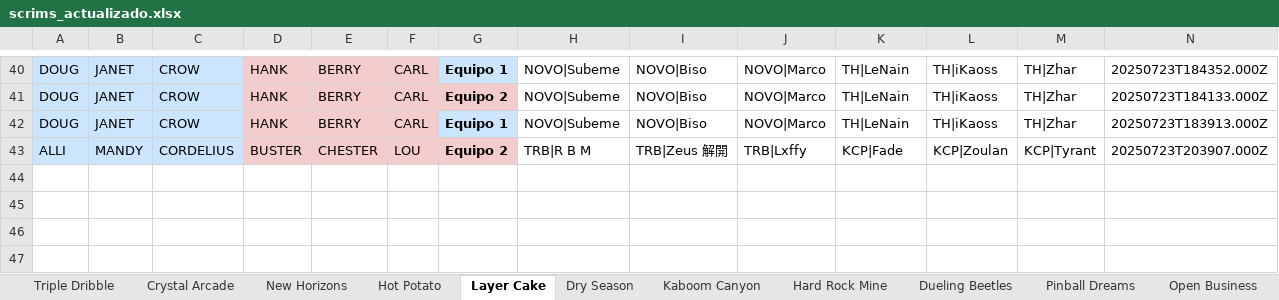
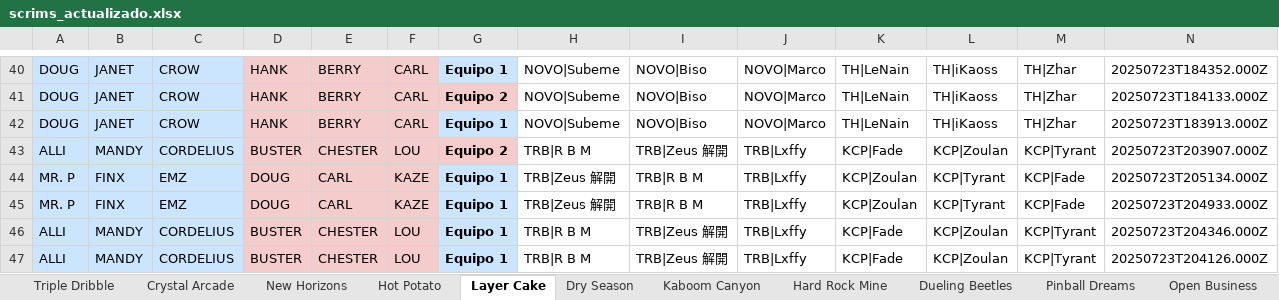
Before and after one commit to javierlarap/brawl-dash, an Excel workbook: scrims_actualizado.xlsx, sheet Layer Cake, drawn as a sheet; only a part is shown, gaps mark what is left out; values as stored, in another font and other column widths than the file's, no borders; the diff names each change by its address in the sheet, - before the commit and + after, or states it on an @@ line.

Commit message:
Actualización automática de scrims_actualizado.xlsx (2025-07-23 23:11:48)

```diff
--- a/scrims_actualizado.xlsx (sheet Layer Cake)
+++ b/scrims_actualizado.xlsx (sheet Layer Cake)
+row 44: MR. P | FINX | EMZ | DOUG | CARL | KAZE | Equipo 1 | TRB|Zeus 解開 | TRB|R B M | TRB|Lxffy | KCP|Zoulan | KCP|Tyrant | KCP|Fade | 20250723T205134.000Z
+row 45: MR. P | FINX | EMZ | DOUG | CARL | KAZE | Equipo 1 | TRB|Zeus 解開 | TRB|R B M | TRB|Lxffy | KCP|Zoulan | KCP|Tyrant | KCP|Fade | 20250723T204933.000Z
+row 46: ALLI | MANDY | CORDELIUS | BUSTER | CHESTER | LOU | Equipo 1 | TRB|R B M | TRB|Zeus 解開 | TRB|Lxffy | KCP|Fade | KCP|Zoulan | KCP|Tyrant | 20250723T204346.000Z
+row 47: ALLI | MANDY | CORDELIUS | BUSTER | CHESTER | LOU | Equipo 1 | TRB|R B M | TRB|Zeus 解開 | TRB|Lxffy | KCP|Fade | KCP|Zoulan | KCP|Tyrant | 20250723T204126.000Z
```
Also changed, not shown: sheet Hot Potato.
